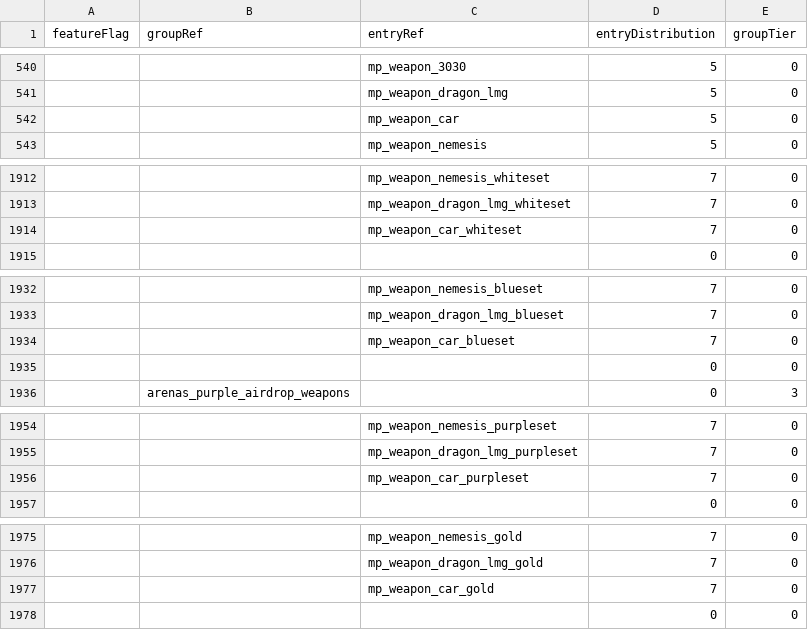
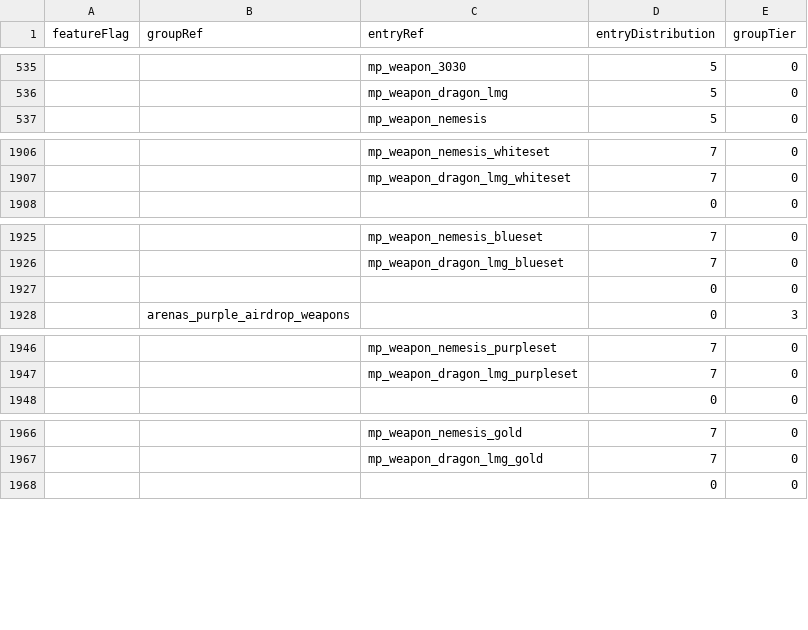
Before and after one commit to CafeFPS/r5_flowstate_rpak, a CSV file: assets/datatable/flowstate_all_new_groups.csv, drawn as a sheet; only a part is shown, gaps mark what is left out; the diff covers the shown part only.

```diff
--- a/assets/datatable/flowstate_all_new_groups.csv
+++ b/assets/datatable/flowstate_all_new_groups.csv
@@ -541,3 +536,2 @@ featureFlag,groupRef,entryRef,entryDistribution,groupTier
 "","",mp_weapon_dragon_lmg,5,0
-"","",mp_weapon_car,5,0
 "","",mp_weapon_nemesis,5,0
@@ -1913,3 +1907,2 @@ featureFlag,groupRef,entryRef,entryDistribution,groupTier
 "","",mp_weapon_dragon_lmg_whiteset,7,0
-"","",mp_weapon_car_whiteset,7,0
 "","","",0,0
@@ -1933,3 +1926,2 @@ featureFlag,groupRef,entryRef,entryDistribution,groupTier
 "","",mp_weapon_dragon_lmg_blueset,7,0
-"","",mp_weapon_car_blueset,7,0
 "","","",0,0
@@ -1955,3 +1947,2 @@ featureFlag,groupRef,entryRef,entryDistribution,groupTier
 "","",mp_weapon_dragon_lmg_purpleset,7,0
-"","",mp_weapon_car_purpleset,7,0
 "","","",0,0
@@ -1976,3 +1967,2 @@ featureFlag,groupRef,entryRef,entryDistribution,groupTier
 "","",mp_weapon_dragon_lmg_gold,7,0
-"","",mp_weapon_car_gold,7,0
 "","","",0,0
```
Also changed, not shown: 14 removed rows elsewhere in this file, assets/datatable/colorpalette_table.csv, assets/datatable/flowstate_weapon_attachment_data_old.csv, 2 other files.
